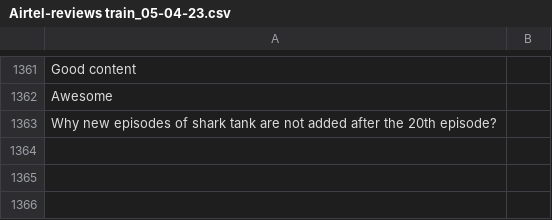
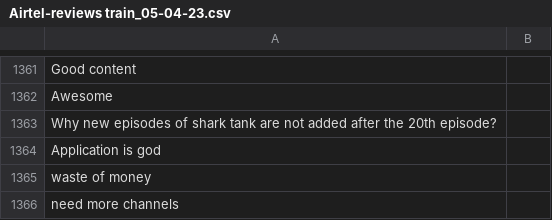
Before and after one commit to katurianusha/machinelearning_python, a CSV file: Airtel-reviews train_05-04-23.csv, drawn as a sheet; only a part is shown, gaps mark what is left out.

Commit message:
Update Airtel-reviews train_05-04-23.csv

```diff
--- a/Airtel-reviews train_05-04-23.csv
+++ b/Airtel-reviews train_05-04-23.csv
@@ -1363 +1363,4 @@ Awesome,
 Why new episodes of shark tank are not added after the 20th episode?,
+Application is god
+waste of money
+need more channels
```
